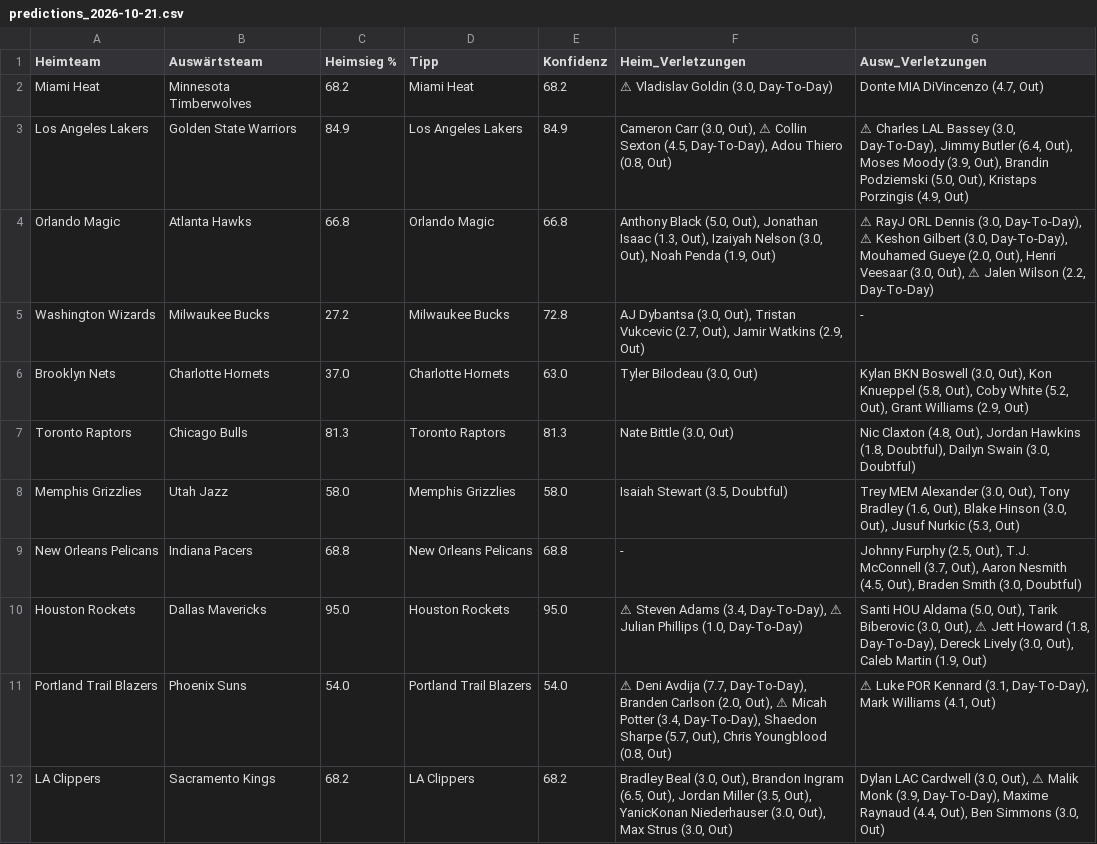
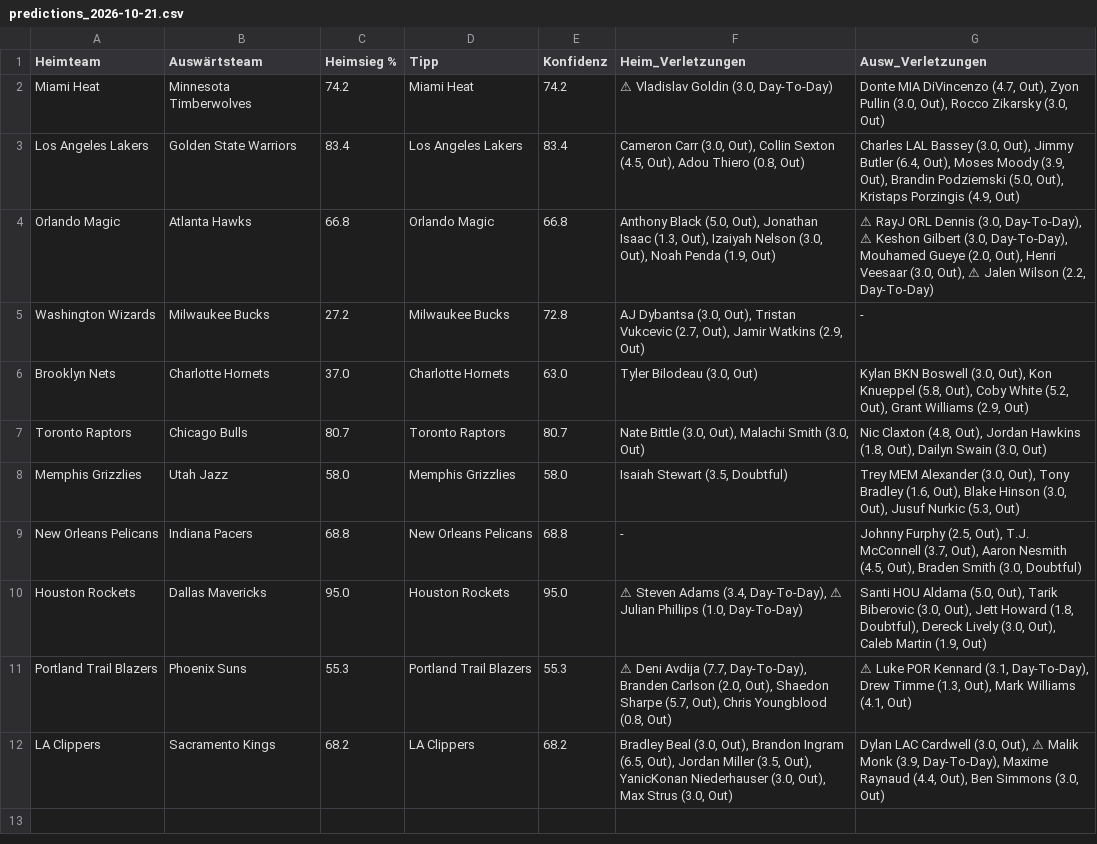
Before and after one commit to aalauge/NBA-Vorhersagen, a CSV file: results/predictions_2026-10-21.csv, drawn as a sheet; the diff names each change by its address in the sheet, - before the commit and + after, or states it on an @@ line.

```diff
--- a/results/predictions_2026-10-21.csv
+++ b/results/predictions_2026-10-21.csv
-C2 (Heimsieg %): 68.2
+C2 (Heimsieg %): 74.2
-E2 (Konfidenz): 68.2
+E2 (Konfidenz): 74.2
-G2 (Ausw_Verletzungen): …DiVincenzo (4.7, Out)
+G2 (Ausw_Verletzungen): …DiVincenzo (4.7, Out), Zyon Pullin (3.0, Out), Rocco Zikarsky (3.0, Out)
-C3 (Heimsieg %): 84.9
+C3 (Heimsieg %): 83.4
-E3 (Konfidenz): 84.9
+E3 (Konfidenz): 83.4
-F3 (Heim_Verletzungen): …(3.0, Out), ⚠ Collin Sexton (4.5, Day-To-Day), Adou Thiero…
+F3 (Heim_Verletzungen): …(3.0, Out), Collin Sexton (4.5, Out), Adou Thiero…
-G3 (Ausw_Verletzungen): ⚠ Charles LAL Bassey (3.0, Day-To-Day), Jimmy Butler…
+G3 (Ausw_Verletzungen): Charles LAL Bassey (3.0, Out), Jimmy Butler…
-C7 (Heimsieg %): 81.3
+C7 (Heimsieg %): 80.7
-E7 (Konfidenz): 81.3
+E7 (Konfidenz): 80.7
-F7 (Heim_Verletzungen): Nate Bittle (3.0, Out)
+F7 (Heim_Verletzungen): Nate Bittle (3.0, Out), Malachi Smith (3.0, Out)
-G7 (Ausw_Verletzungen): …Hawkins (1.8, Doubtful), Dailyn Swain (3.0, Doubtful)
+G7 (Ausw_Verletzungen): …Hawkins (1.8, Out), Dailyn Swain (3.0, Out)
-G10 (Ausw_Verletzungen): …(3.0, Out), ⚠ Jett Howard (1.8, Day-To-Day), Dereck Lively…
+G10 (Ausw_Verletzungen): …(3.0, Out), Jett Howard (1.8, Doubtful), Dereck Lively…
-C11 (Heimsieg %): 54.0
+C11 (Heimsieg %): 55.3
-E11 (Konfidenz): 54.0
+E11 (Konfidenz): 55.3
-F11 (Heim_Verletzungen): …(2.0, Out), ⚠ Micah Potter (3.4, Day-To-Day), Shaedon Sharpe…
+F11 (Heim_Verletzungen): …(2.0, Out), Shaedon Sharpe…
-G11 (Ausw_Verletzungen): …(3.1, Day-To-Day), Mark Williams…
+G11 (Ausw_Verletzungen): …(3.1, Day-To-Day), Drew Timme (1.3, Out), Mark Williams…
```
